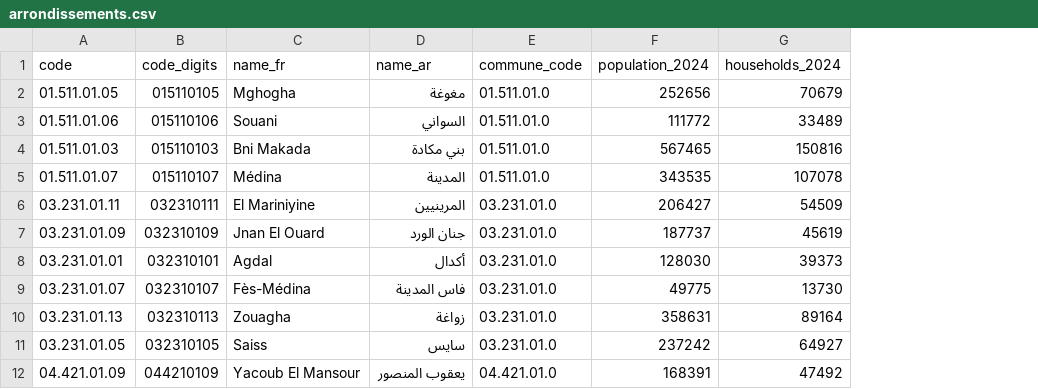
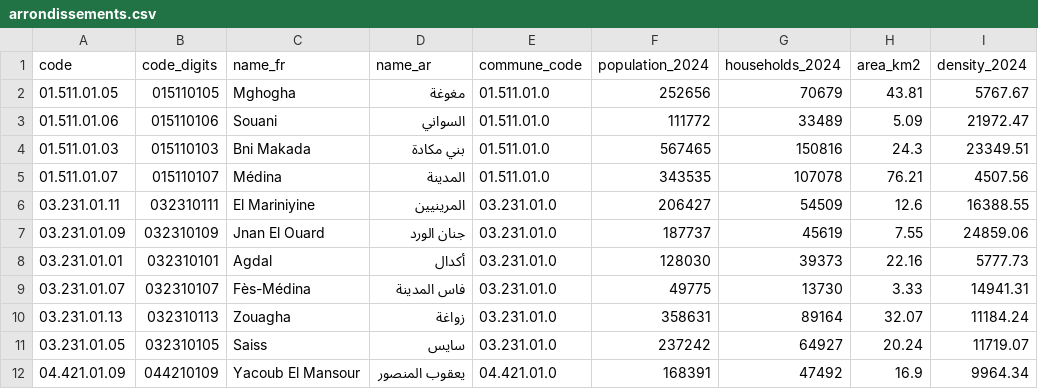
Before and after one commit to zkousama/morocco-communes, a CSV file: data/v1/attributes/arrondissements.csv, drawn as a sheet; only a part is shown; the diff names each change by its address in the sheet, - before the commit and + after, or states it on an @@ line.

Commit message:
arrondissement boundaries

```diff
--- a/data/v1/attributes/arrondissements.csv
+++ b/data/v1/attributes/arrondissements.csv
+column H (area_km2), rows 2-12: 43.81 | 5.09 | 24.3 | 76.21 | 12.6 | 7.55 | 22.16 | 3.33 | 32.07 | 20.24 | 16.9
+column I (density_2024), rows 2-12: 5767.67 | 21972.47 | 23349.51 | 4507.56 | 16388.55 | 24859.06 | 5777.73 | 14941.31 | 11184.24 | 11719.07 | 9964.34
```
Also changed, not shown: 17 other files.
